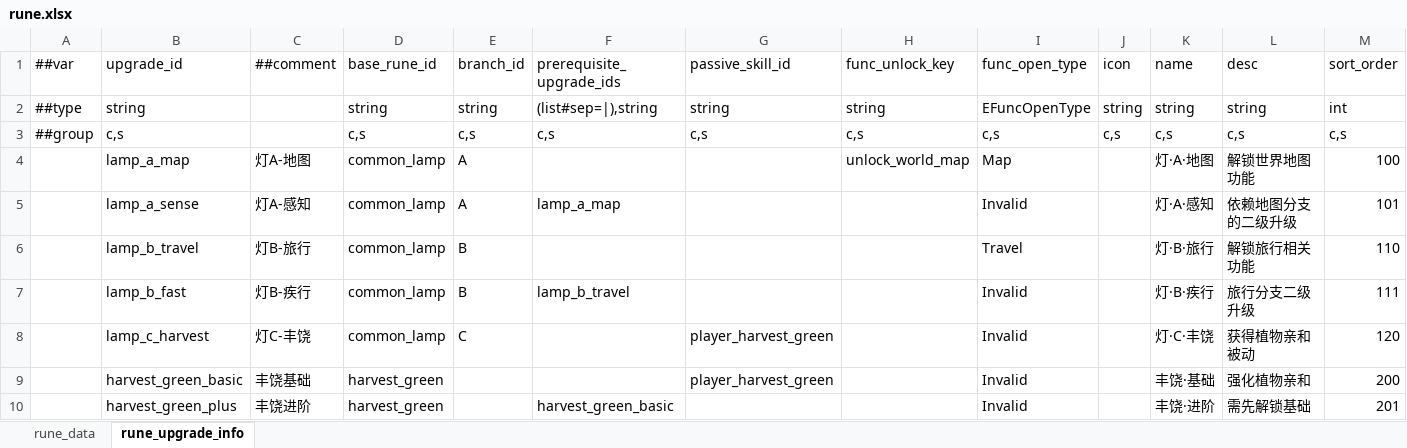
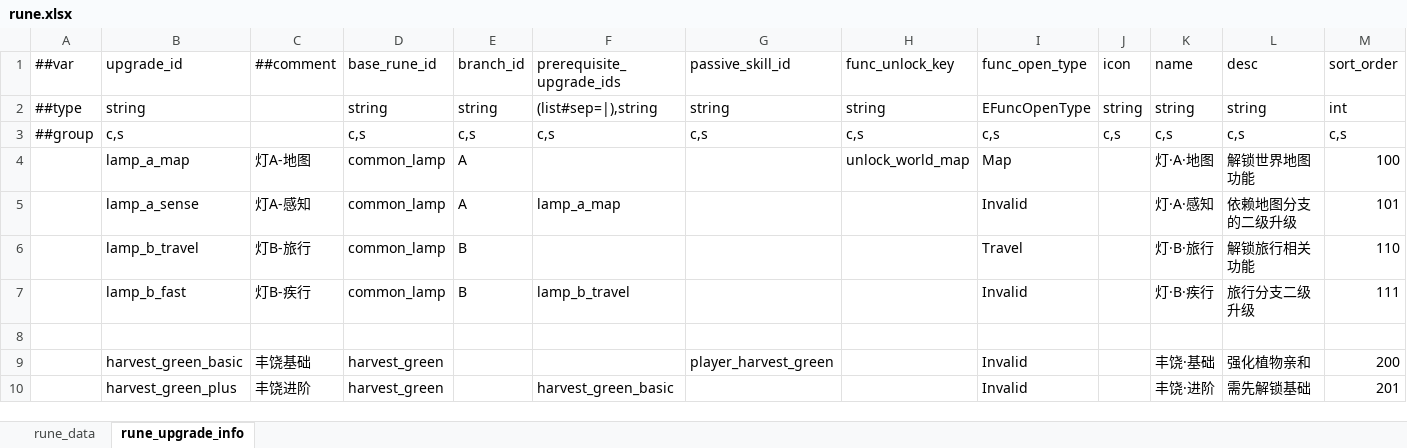
Before and after one commit to nmbswls/FkSucProj, an Excel workbook: Config/Datas/rune.xlsx, sheet rune_upgrade_info, drawn as a sheet; values as stored, in another font and other column widths than the file's, no borders; the diff names each change by its address in the sheet, - before the commit and + after, or states it on an @@ line.

```diff
--- a/Config/Datas/rune.xlsx (sheet rune_upgrade_info)
+++ b/Config/Datas/rune.xlsx (sheet rune_upgrade_info)
-row 8:  | lamp_c_harvest | 灯C-丰饶 | common_lamp | C |  | player_harvest_green |  | Invalid |  | 灯·C·丰饶 | 获得植物亲和被动 | 120
+row 8: (empty)
```
Also changed, not shown: Config/Datas/skill.xlsx, Config/Datas/unit_npc.xlsx, 26 other files.
